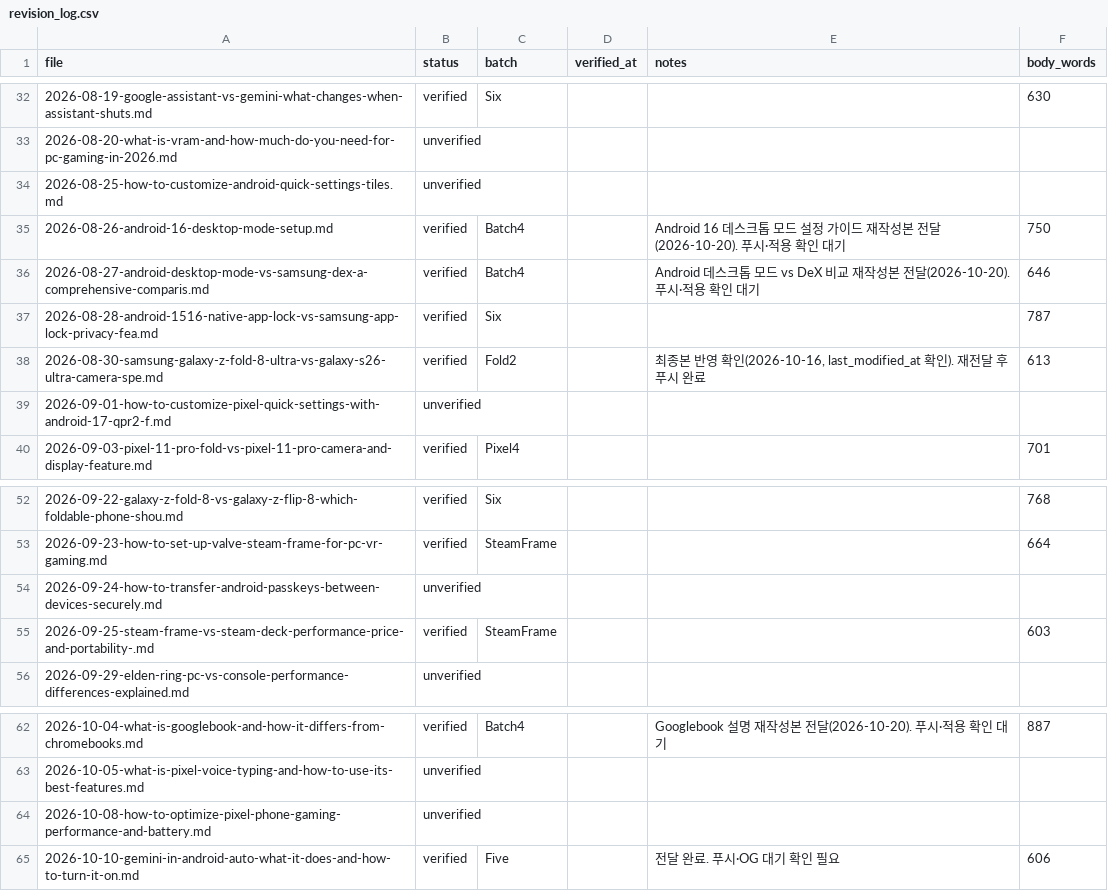
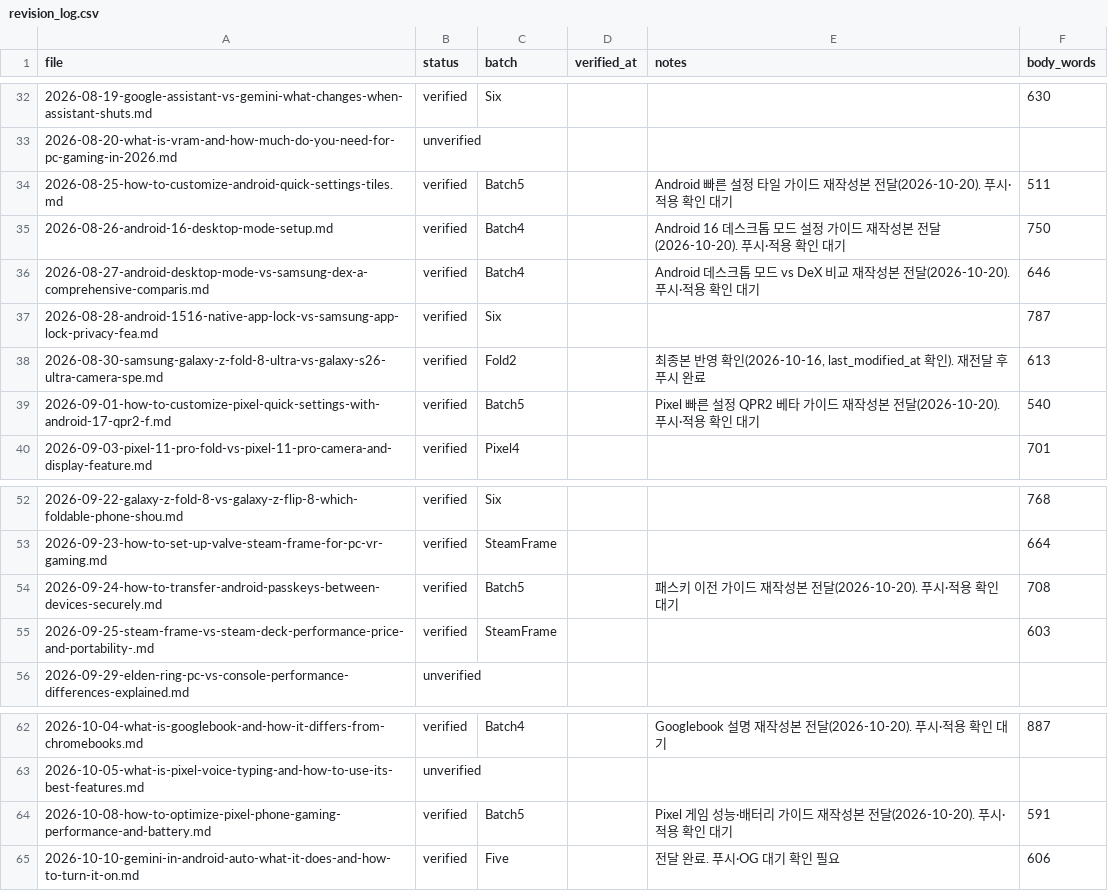
Before and after one commit to baek2731/frontbuffer, a CSV file: research_data/revision_log.csv, drawn as a sheet; only a part is shown, gaps mark what is left out.

Commit message:
fix: 빠른 설정 2편, 패스키, Pixel 게임 가이드 재작성(공식 출처 대조)

```diff
--- a/research_data/revision_log.csv
+++ b/research_data/revision_log.csv
@@ -33,3 +33,3 @@
 2026-08-20-what-is-vram-and-how-much-do-you-need-for-pc-gaming-in-2026.md,unverified,,,,
-2026-08-25-how-to-customize-android-quick-settings-tiles.md,unverified,,,,
+2026-08-25-how-to-customize-android-quick-settings-tiles.md,verified,Batch5,,Android 빠른 설정 타일 가이드 재작성본 전달(2026-10-20). 푸시·적용 확인 대기,511
 2026-08-26-android-16-desktop-mode-setup.md,verified,Batch4,,Android 16 데스크톱 모드 설정 가이드 재작성본 전달(2026-10-20). 푸시·적용 확인 대기,750
@@ -38,3 +38,3 @@
 2026-08-30-samsung-galaxy-z-fold-8-ultra-vs-galaxy-s26-ultra-camera-spe.md,verified,Fold2,,"최종본 반영 확인(2026-10-16, last_modified_at 확인). 재전달 후 푸시 완료",613
-2026-09-01-how-to-customize-pixel-quick-settings-with-android-17-qpr2-f.md,unverified,,,,
+2026-09-01-how-to-customize-pixel-quick-settings-with-android-17-qpr2-f.md,verified,Batch5,,Pixel 빠른 설정 QPR2 베타 가이드 재작성본 전달(2026-10-20). 푸시·적용 확인 대기,540
 2026-09-03-pixel-11-pro-fold-vs-pixel-11-pro-camera-and-display-feature.md,verified,Pixel4,,,701
@@ -53,3 +53,3 @@
 2026-09-23-how-to-set-up-valve-steam-frame-for-pc-vr-gaming.md,verified,SteamFrame,,,664
-2026-09-24-how-to-transfer-android-passkeys-between-devices-securely.md,unverified,,,,
+2026-09-24-how-to-transfer-android-passkeys-between-devices-securely.md,verified,Batch5,,패스키 이전 가이드 재작성본 전달(2026-10-20). 푸시·적용 확인 대기,708
 2026-09-25-steam-frame-vs-steam-deck-performance-price-and-portability-.md,verified,SteamFrame,,,603
@@ -63,3 +63,3 @@
 2026-10-05-what-is-pixel-voice-typing-and-how-to-use-its-best-features.md,unverified,,,,
-2026-10-08-how-to-optimize-pixel-phone-gaming-performance-and-battery.md,unverified,,,,
+2026-10-08-how-to-optimize-pixel-phone-gaming-performance-and-battery.md,verified,Batch5,,Pixel 게임 성능·배터리 가이드 재작성본 전달(2026-10-20). 푸시·적용 확인 대기,591
 2026-10-10-gemini-in-android-auto-what-it-does-and-how-to-turn-it-on.md,verified,Five,,전달 완료. 푸시·OG 대기 확인 필요,606
```
Also changed, not shown: 4 other files.
